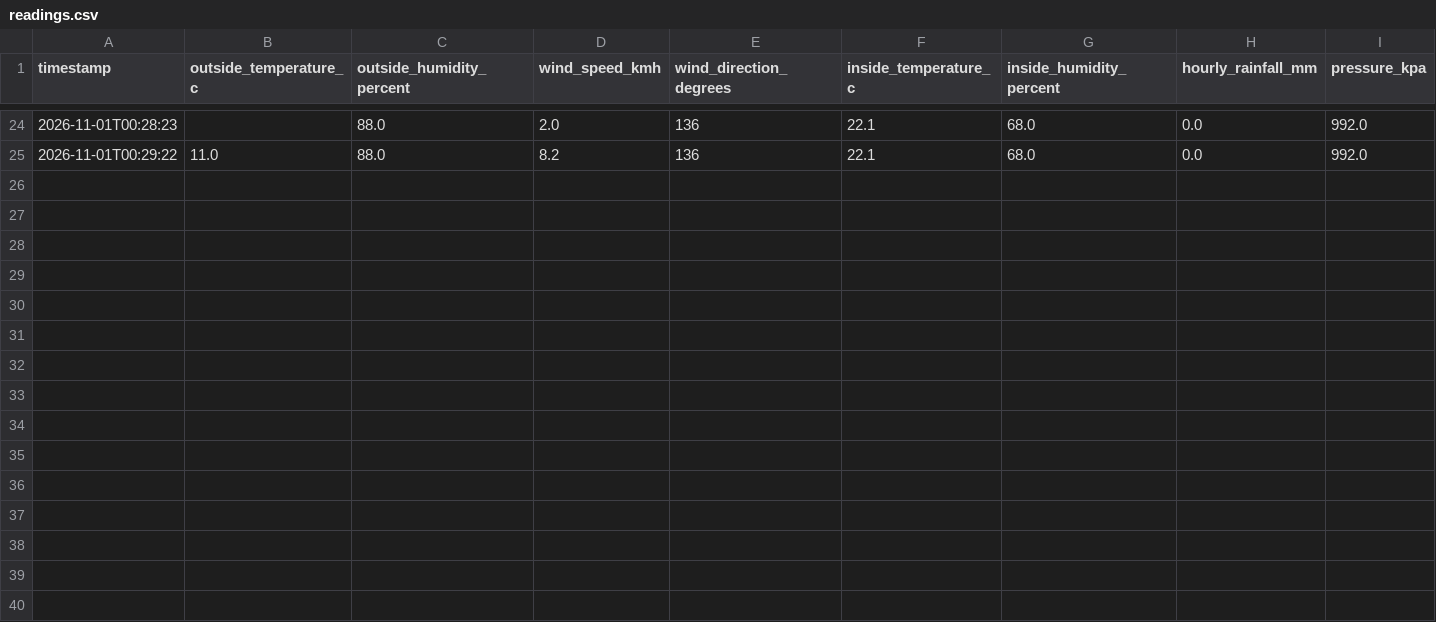
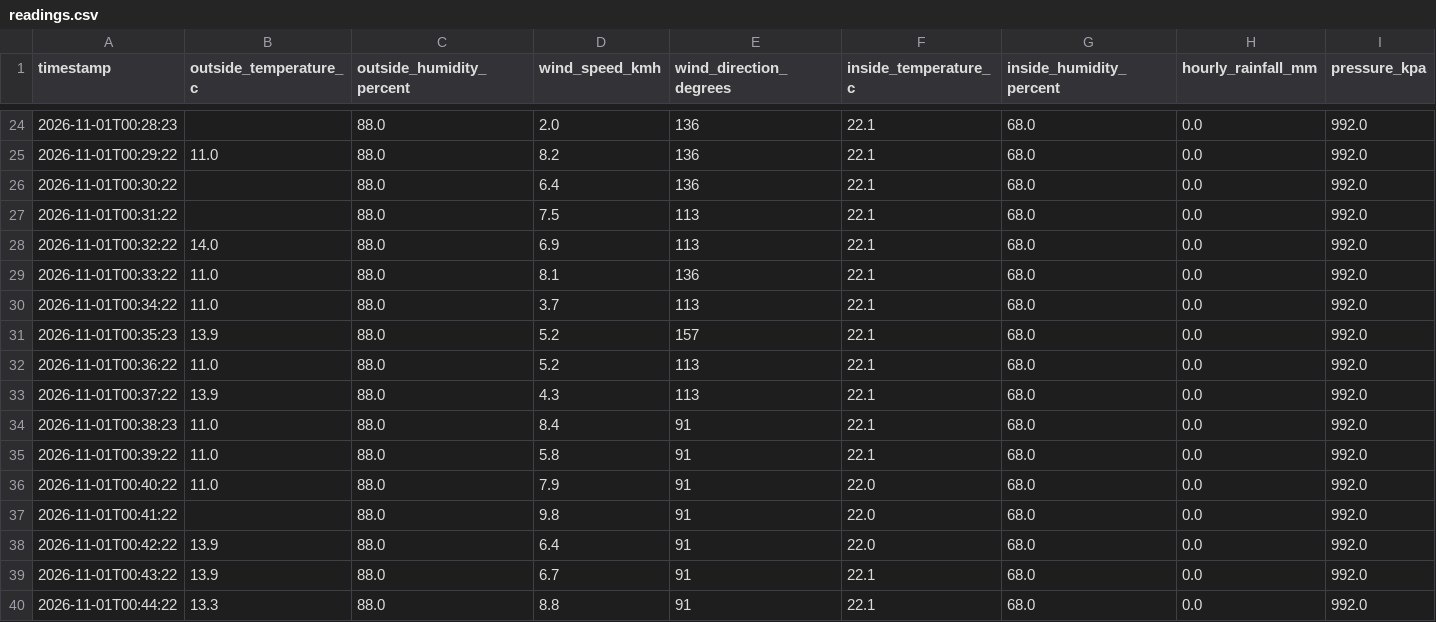
Before and after one commit to sergio-faraldo/weatherLogger, a CSV file: readings.csv, drawn as a sheet; only a part is shown, gaps mark what is left out; the diff names each change by its address in the sheet, - before the commit and + after, or states it on an @@ line.

Commit message:
Automatic upload

```diff
--- a/readings.csv
+++ b/readings.csv
+row 26: 2026-11-01T00:30:22 |  | 88.0 | 6.4 | 136 | 22.1 | 68.0 | 0.0 | 992.0
+row 27: 2026-11-01T00:31:22 |  | 88.0 | 7.5 | 113 | 22.1 | 68.0 | 0.0 | 992.0
+row 28: 2026-11-01T00:32:22 | 14.0 | 88.0 | 6.9 | 113 | 22.1 | 68.0 | 0.0 | 992.0
+row 29: 2026-11-01T00:33:22 | 11.0 | 88.0 | 8.1 | 136 | 22.1 | 68.0 | 0.0 | 992.0
+row 30: 2026-11-01T00:34:22 | 11.0 | 88.0 | 3.7 | 113 | 22.1 | 68.0 | 0.0 | 992.0
+row 31: 2026-11-01T00:35:23 | 13.9 | 88.0 | 5.2 | 157 | 22.1 | 68.0 | 0.0 | 992.0
+row 32: 2026-11-01T00:36:22 | 11.0 | 88.0 | 5.2 | 113 | 22.1 | 68.0 | 0.0 | 992.0
+row 33: 2026-11-01T00:37:22 | 13.9 | 88.0 | 4.3 | 113 | 22.1 | 68.0 | 0.0 | 992.0
+row 34: 2026-11-01T00:38:23 | 11.0 | 88.0 | 8.4 | 91 | 22.1 | 68.0 | 0.0 | 992.0
+row 35: 2026-11-01T00:39:22 | 11.0 | 88.0 | 5.8 | 91 | 22.1 | 68.0 | 0.0 | 992.0
+row 36: 2026-11-01T00:40:22 | 11.0 | 88.0 | 7.9 | 91 | 22.0 | 68.0 | 0.0 | 992.0
+row 37: 2026-11-01T00:41:22 |  | 88.0 | 9.8 | 91 | 22.0 | 68.0 | 0.0 | 992.0
+row 38: 2026-11-01T00:42:22 | 13.9 | 88.0 | 6.4 | 91 | 22.0 | 68.0 | 0.0 | 992.0
+row 39: 2026-11-01T00:43:22 | 13.9 | 88.0 | 6.7 | 91 | 22.1 | 68.0 | 0.0 | 992.0
+row 40: 2026-11-01T00:44:22 | 13.3 | 88.0 | 8.8 | 91 | 22.1 | 68.0 | 0.0 | 992.0
```
